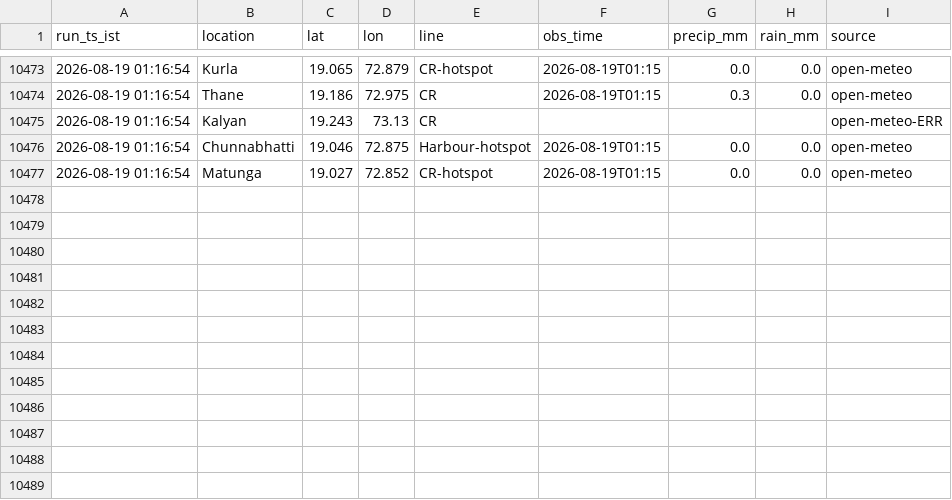
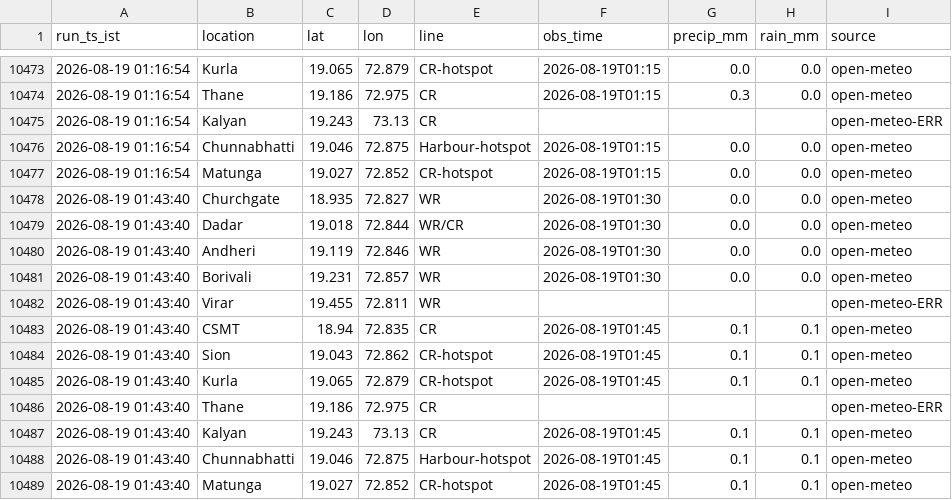
Before and after one commit to Tanjam73/Scraper, a CSV file: data/rainfall.csv, drawn as a sheet; only a part is shown, gaps mark what is left out.

```diff
--- a/data/rainfall.csv
+++ b/data/rainfall.csv
@@ -10477 +10477,13 @@ run_ts_ist,location,lat,lon,line,obs_time,precip_mm,rain_mm,source
 2026-08-19 01:16:54,Matunga,19.027,72.852,CR-hotspot,2026-08-19T01:15,0.0,0.0,open-meteo
+2026-08-19 01:43:40,Churchgate,18.935,72.827,WR,2026-08-19T01:30,0.0,0.0,open-meteo
+2026-08-19 01:43:40,Dadar,19.018,72.844,WR/CR,2026-08-19T01:30,0.0,0.0,open-meteo
+2026-08-19 01:43:40,Andheri,19.119,72.846,WR,2026-08-19T01:30,0.0,0.0,open-meteo
+2026-08-19 01:43:40,Borivali,19.231,72.857,WR,2026-08-19T01:30,0.0,0.0,open-meteo
+2026-08-19 01:43:40,Virar,19.455,72.811,WR,,,,open-meteo-ERR
+2026-08-19 01:43:40,CSMT,18.94,72.835,CR,2026-08-19T01:45,0.1,0.1,open-meteo
+2026-08-19 01:43:40,Sion,19.043,72.862,CR-hotspot,2026-08-19T01:45,0.1,0.1,open-meteo
+2026-08-19 01:43:40,Kurla,19.065,72.879,CR-hotspot,2026-08-19T01:45,0.1,0.1,open-meteo
+2026-08-19 01:43:40,Thane,19.186,72.975,CR,,,,open-meteo-ERR
+2026-08-19 01:43:40,Kalyan,19.243,73.13,CR,2026-08-19T01:45,0.1,0.1,open-meteo
+2026-08-19 01:43:40,Chunnabhatti,19.046,72.875,Harbour-hotspot,2026-08-19T01:45,0.1,0.1,open-meteo
+2026-08-19 01:43:40,Matunga,19.027,72.852,CR-hotspot,2026-08-19T01:45,0.1,0.1,open-meteo
```
